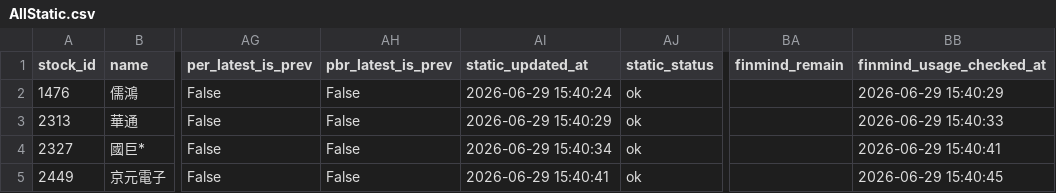
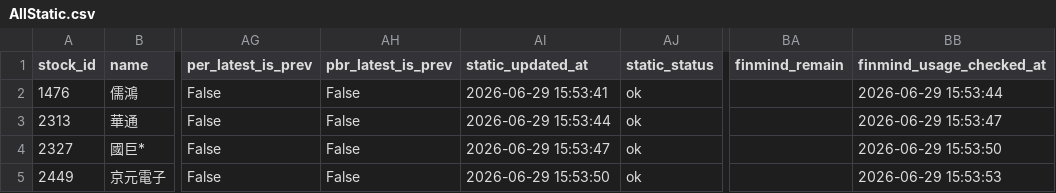
Before and after one commit to ONicole0101/Holding, a CSV file: AllStatic.csv, drawn as a sheet; only a part is shown, gaps mark what is left out; the diff names each change by its address in the sheet, - before the commit and + after, or states it on an @@ line.

```diff
--- a/AllStatic.csv
+++ b/AllStatic.csv
-AI2 (static_updated_at): 2026-06-29 15:40:24
+AI2 (static_updated_at): 2026-06-29 15:53:41
-BB2 (finmind_usage_checked_at): 2026-06-29 15:40:29
+BB2 (finmind_usage_checked_at): 2026-06-29 15:53:44
-AI3 (static_updated_at): 2026-06-29 15:40:29
+AI3 (static_updated_at): 2026-06-29 15:53:44
-BB3 (finmind_usage_checked_at): 2026-06-29 15:40:33
+BB3 (finmind_usage_checked_at): 2026-06-29 15:53:47
-AI4 (static_updated_at): 2026-06-29 15:40:34
+AI4 (static_updated_at): 2026-06-29 15:53:47
-BB4 (finmind_usage_checked_at): 2026-06-29 15:40:41
+BB4 (finmind_usage_checked_at): 2026-06-29 15:53:50
-AI5 (static_updated_at): 2026-06-29 15:40:41
+AI5 (static_updated_at): 2026-06-29 15:53:50
-BB5 (finmind_usage_checked_at): 2026-06-29 15:40:45
+BB5 (finmind_usage_checked_at): 2026-06-29 15:53:53
```
Also changed, not shown: AllStatic_news.csv, 2 other files.
